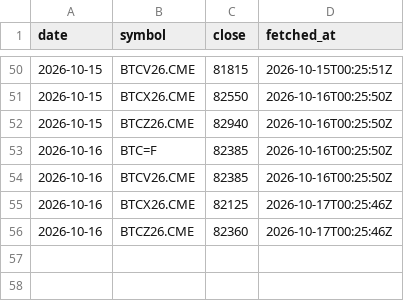
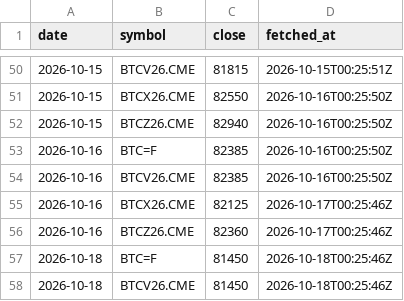
Before and after one commit to luke-cramer/ai-trading, a CSV file: data/carry/cme/2026-10.csv, drawn as a sheet; only a part is shown, gaps mark what is left out.

Commit message:
report(carry): 2026-10-18

```diff
--- a/data/carry/cme/2026-10.csv
+++ b/data/carry/cme/2026-10.csv
@@ -56 +56,3 @@ date,symbol,close,fetched_at
 2026-10-16,BTCZ26.CME,82360,2026-10-17T00:25:46Z
+2026-10-18,BTC=F,81450,2026-10-18T00:25:46Z
+2026-10-18,BTCV26.CME,81450,2026-10-18T00:25:46Z
```
Also changed, not shown: data/carry/daily/2026-09.csv, data/carry/daily/2026-10.csv, 8 other files.
